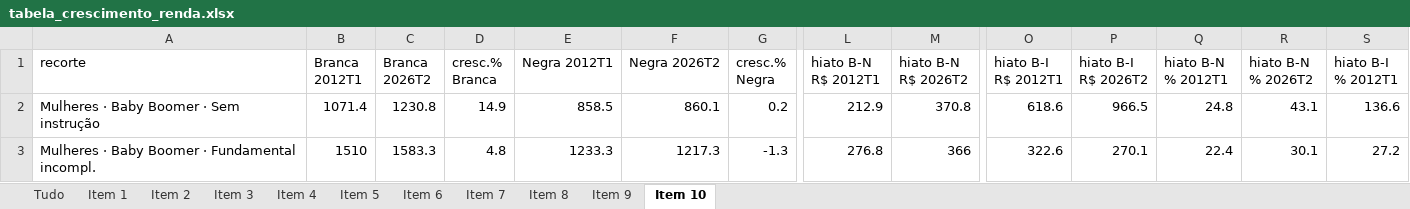
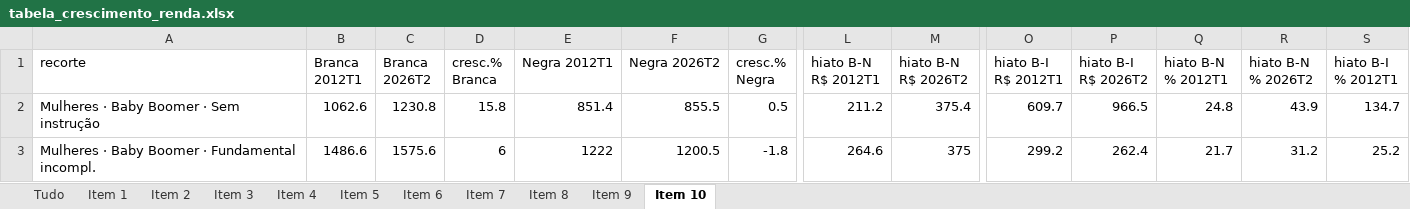
Before and after one commit to FelipeSantanaJ/Hub-Racial-Brasil, an Excel workbook: docs/tabela_crescimento_renda.xlsx, sheet Item 10, drawn as a sheet; only a part is shown, gaps mark what is left out; values as stored, in another font and other column widths than the file's, no borders; the diff covers the shown part only; the diff names each change by its address in the sheet, - before the commit and + after, or states it on an @@ line.

```diff
--- a/docs/tabela_crescimento_renda.xlsx (sheet Item 10)
+++ b/docs/tabela_crescimento_renda.xlsx (sheet Item 10)
-B2 (Branca 2012T1): 1071.4
+B2 (Branca 2012T1): 1062.6
-D2 (cresc.% Branca): 14.9
+D2 (cresc.% Branca): 15.8
-E2 (Negra 2012T1): 858.5
+E2 (Negra 2012T1): 851.4
-F2 (Negra 2026T2): 860.1
+F2 (Negra 2026T2): 855.5
-G2 (cresc.% Negra): 0.2
+G2 (cresc.% Negra): 0.5
-L2 (hiato B-N R$ 2012T1): 212.9
+L2 (hiato B-N R$ 2012T1): 211.2
-M2 (hiato B-N R$ 2026T2): 370.8
+M2 (hiato B-N R$ 2026T2): 375.4
-O2 (hiato B-I R$ 2012T1): 618.6
+O2 (hiato B-I R$ 2012T1): 609.7
-R2 (hiato B-N % 2026T2): 43.1
+R2 (hiato B-N % 2026T2): 43.9
-S2 (hiato B-I % 2012T1): 136.6
+S2 (hiato B-I % 2012T1): 134.7
-B3 (Branca 2012T1): 1510
+B3 (Branca 2012T1): 1486.6
-C3 (Branca 2026T2): 1583.3
+C3 (Branca 2026T2): 1575.6
-D3 (cresc.% Branca): 4.8
+D3 (cresc.% Branca): 6
-E3 (Negra 2012T1): 1233.3
+E3 (Negra 2012T1): 1222
-F3 (Negra 2026T2): 1217.3
+F3 (Negra 2026T2): 1200.5
-G3 (cresc.% Negra): -1.3
+G3 (cresc.% Negra): -1.8
-L3 (hiato B-N R$ 2012T1): 276.8
+L3 (hiato B-N R$ 2012T1): 264.6
-M3 (hiato B-N R$ 2026T2): 366
+M3 (hiato B-N R$ 2026T2): 375
-O3 (hiato B-I R$ 2012T1): 322.6
+O3 (hiato B-I R$ 2012T1): 299.2
-P3 (hiato B-I R$ 2026T2): 270.1
+P3 (hiato B-I R$ 2026T2): 262.4
-Q3 (hiato B-N % 2012T1): 22.4
+Q3 (hiato B-N % 2012T1): 21.7
-R3 (hiato B-N % 2026T2): 30.1
+R3 (hiato B-N % 2026T2): 31.2
-S3 (hiato B-I % 2012T1): 27.2
+S3 (hiato B-I % 2012T1): 25.2
```
Also changed, not shown: 788 edited cells elsewhere in this sheet, sheet Tudo, sheet Item 9, sheet Item 8, sheet Item 6, sheet Item 7, sheet Item 5, 4 more sheets, 27 other files.
